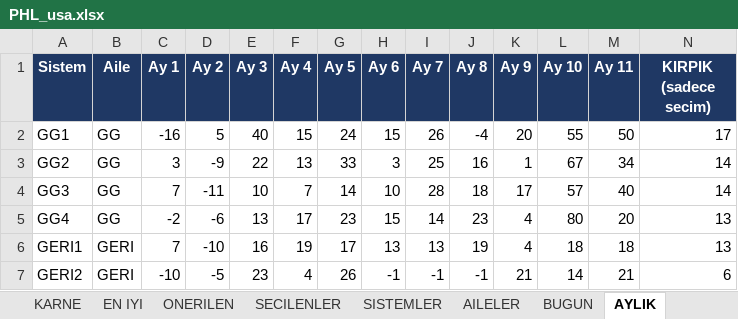
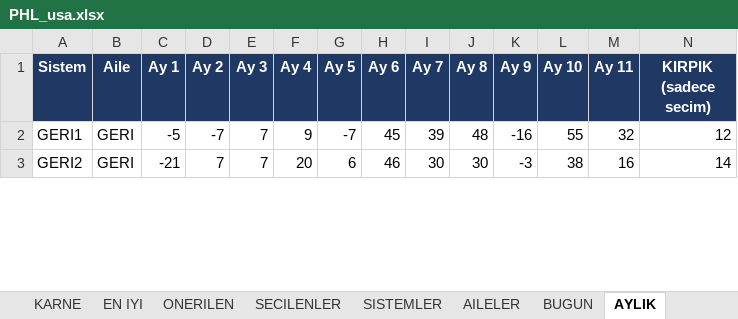
Before and after one commit to serkanche/portfoy, an Excel workbook: PHL_usa.xlsx, sheet AYLIK, drawn as a sheet; only a part is shown; values as stored, in another font and other column widths than the file's, no borders; removed rows and columns are numbered as before the commit, all else as after; the diff covers the shown part only; the diff names each change by its address in the sheet, - before the commit and + after, or states it on an @@ line.

```diff
--- a/PHL_usa.xlsx (sheet AYLIK)
+++ b/PHL_usa.xlsx (sheet AYLIK)
-row 2: GG1 | GG | -16 | 5 | 40 | 15 | 24 | 15 | 26 | -4 | 20 | 55 | 50 | 17
-row 3: GG2 | GG | 3 | -9 | 22 | 13 | 33 | 3 | 25 | 16 | 1 | 67 | 34 | 14
-row 4: GG3 | GG | 7 | -11 | 10 | 7 | 14 | 10 | 28 | 18 | 17 | 57 | 40 | 14
-row 5: GG4 | GG | -2 | -6 | 13 | 17 | 23 | 15 | 14 | 23 | 4 | 80 | 20 | 13
-C2 (Ay 1): 7
+C2 (Ay 1): -5
-D2 (Ay 2): -10
+D2 (Ay 2): -7
-E2 (Ay 3): 16
+E2 (Ay 3): 7
-F2 (Ay 4): 19
+F2 (Ay 4): 9
-G2 (Ay 5): 17
+G2 (Ay 5): -7
-H2 (Ay 6): 13
+H2 (Ay 6): 45
-I2 (Ay 7): 13
+I2 (Ay 7): 39
-J2 (Ay 8): 19
+J2 (Ay 8): 48
-K2 (Ay 9): 4
+K2 (Ay 9): -16
-L2 (Ay 10): 18
+L2 (Ay 10): 55
-M2 (Ay 11): 18
+M2 (Ay 11): 32
-N2 (KIRPIK (sadece secim)): 13
+N2 (KIRPIK (sadece secim)): 12
-C3 (Ay 1): -10
+C3 (Ay 1): -21
-D3 (Ay 2): -5
+D3 (Ay 2): 7
-E3 (Ay 3): 23
+E3 (Ay 3): 7
-F3 (Ay 4): 4
+F3 (Ay 4): 20
-G3 (Ay 5): 26
+G3 (Ay 5): 6
-H3 (Ay 6): -1
+H3 (Ay 6): 46
-I3 (Ay 7): -1
+I3 (Ay 7): 30
-J3 (Ay 8): -1
+J3 (Ay 8): 30
-K3 (Ay 9): 21
+K3 (Ay 9): -3
-L3 (Ay 10): 14
+L3 (Ay 10): 38
-M3 (Ay 11): 21
+M3 (Ay 11): 16
-N3 (KIRPIK (sadece secim)): 6
+N3 (KIRPIK (sadece secim)): 14
```
Also changed, not shown: 8 added rows, 7 removed rows and 35 edited cells elsewhere in this sheet, sheet SISTEMLER, sheet DEGERLENDIRME_3, sheet DEGERLENDIRME_5, sheet DEGERLENDIRME_2, sheet DEGERLENDIRME_1, sheet DEGERLENDIRME, 9 more sheets, other sheet tabs.
